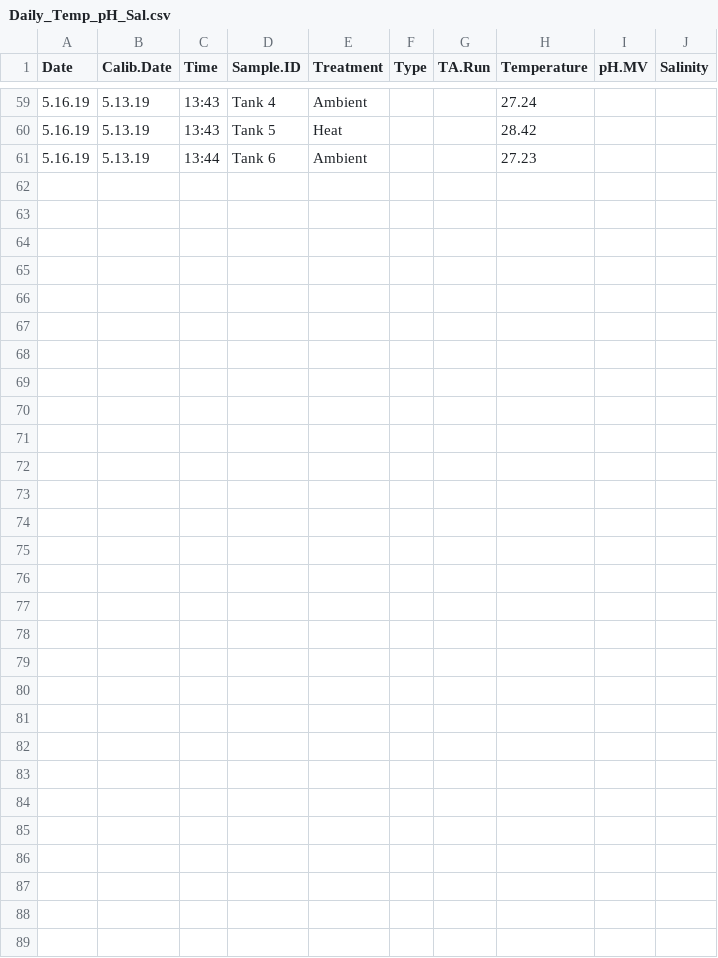
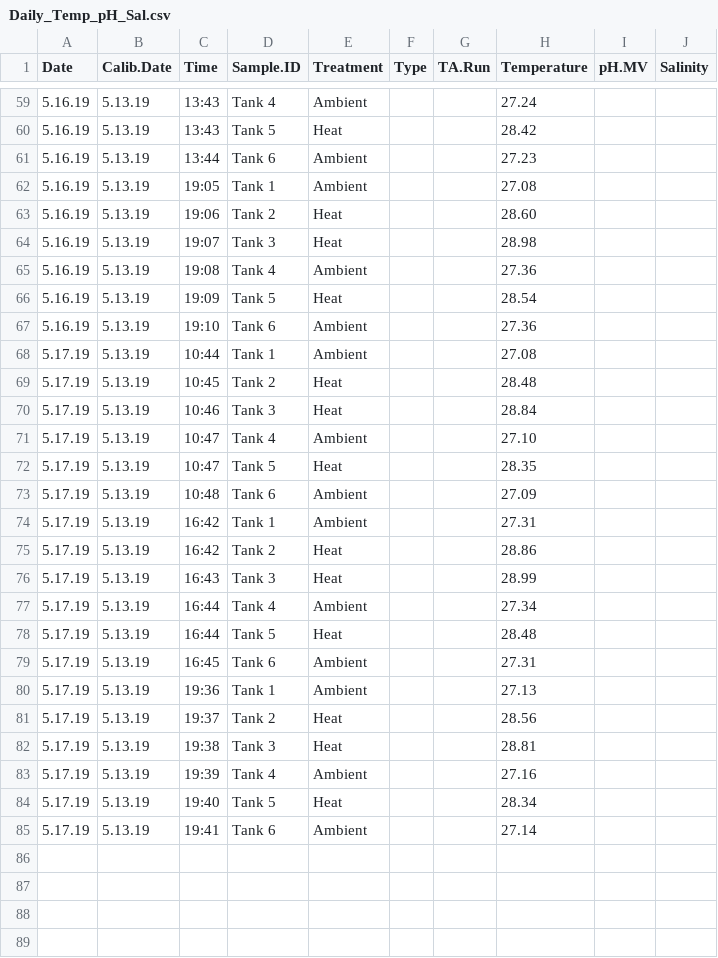
Before and after one commit to hputnam/Coral_Hospital, a CSV file: RAnalysis/Data/Daily_Temp_pH_Sal.csv, drawn as a sheet; only a part is shown, gaps mark what is left out; the shorter side is filled out with more unchanged rows; rows hold the shown columns only; the diff names each change by its address in the sheet, - before the commit and + after, or states it on an @@ line.

Commit message:
Update Daily_Temp_pH_Sal.csv

```diff
--- a/RAnalysis/Data/Daily_Temp_pH_Sal.csv
+++ b/RAnalysis/Data/Daily_Temp_pH_Sal.csv
+row 62: 5.16.19 | 5.13.19 | 19:05 | Tank 1 | Ambient |  |  | 27.08
+row 63: 5.16.19 | 5.13.19 | 19:06 | Tank 2 | Heat |  |  | 28.60
+row 64: 5.16.19 | 5.13.19 | 19:07 | Tank 3 | Heat |  |  | 28.98
+row 65: 5.16.19 | 5.13.19 | 19:08 | Tank 4 | Ambient |  |  | 27.36
+row 66: 5.16.19 | 5.13.19 | 19:09 | Tank 5 | Heat |  |  | 28.54
+row 67: 5.16.19 | 5.13.19 | 19:10 | Tank 6 | Ambient |  |  | 27.36
+row 68: 5.17.19 | 5.13.19 | 10:44 | Tank 1 | Ambient |  |  | 27.08
+row 69: 5.17.19 | 5.13.19 | 10:45 | Tank 2 | Heat |  |  | 28.48
+row 70: 5.17.19 | 5.13.19 | 10:46 | Tank 3 | Heat |  |  | 28.84
+row 71: 5.17.19 | 5.13.19 | 10:47 | Tank 4 | Ambient |  |  | 27.10
+row 72: 5.17.19 | 5.13.19 | 10:47 | Tank 5 | Heat |  |  | 28.35
+row 73: 5.17.19 | 5.13.19 | 10:48 | Tank 6 | Ambient |  |  | 27.09
+row 74: 5.17.19 | 5.13.19 | 16:42 | Tank 1 | Ambient |  |  | 27.31
+row 75: 5.17.19 | 5.13.19 | 16:42 | Tank 2 | Heat |  |  | 28.86
+row 76: 5.17.19 | 5.13.19 | 16:43 | Tank 3 | Heat |  |  | 28.99
+row 77: 5.17.19 | 5.13.19 | 16:44 | Tank 4 | Ambient |  |  | 27.34
+row 78: 5.17.19 | 5.13.19 | 16:44 | Tank 5 | Heat |  |  | 28.48
+row 79: 5.17.19 | 5.13.19 | 16:45 | Tank 6 | Ambient |  |  | 27.31
+row 80: 5.17.19 | 5.13.19 | 19:36 | Tank 1 | Ambient |  |  | 27.13
+row 81: 5.17.19 | 5.13.19 | 19:37 | Tank 2 | Heat |  |  | 28.56
+row 82: 5.17.19 | 5.13.19 | 19:38 | Tank 3 | Heat |  |  | 28.81
+row 83: 5.17.19 | 5.13.19 | 19:39 | Tank 4 | Ambient |  |  | 27.16
+row 84: 5.17.19 | 5.13.19 | 19:40 | Tank 5 | Heat |  |  | 28.34
+row 85: 5.17.19 | 5.13.19 | 19:41 | Tank 6 | Ambient |  |  | 27.14
```
